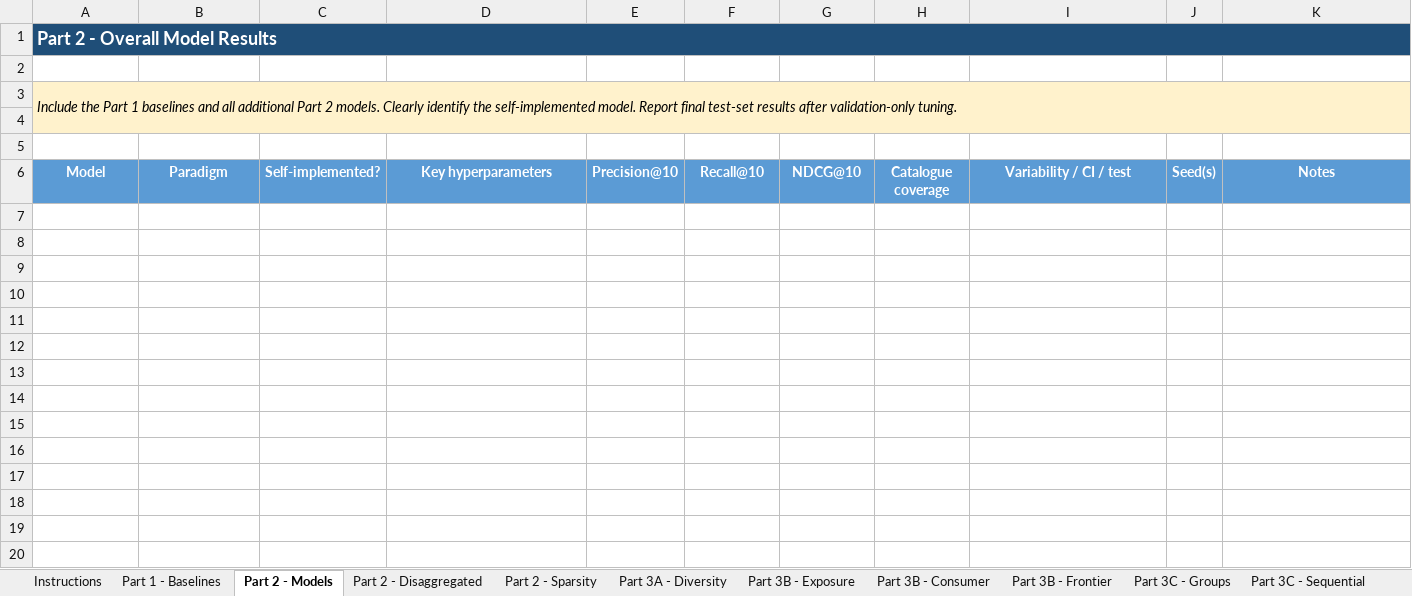
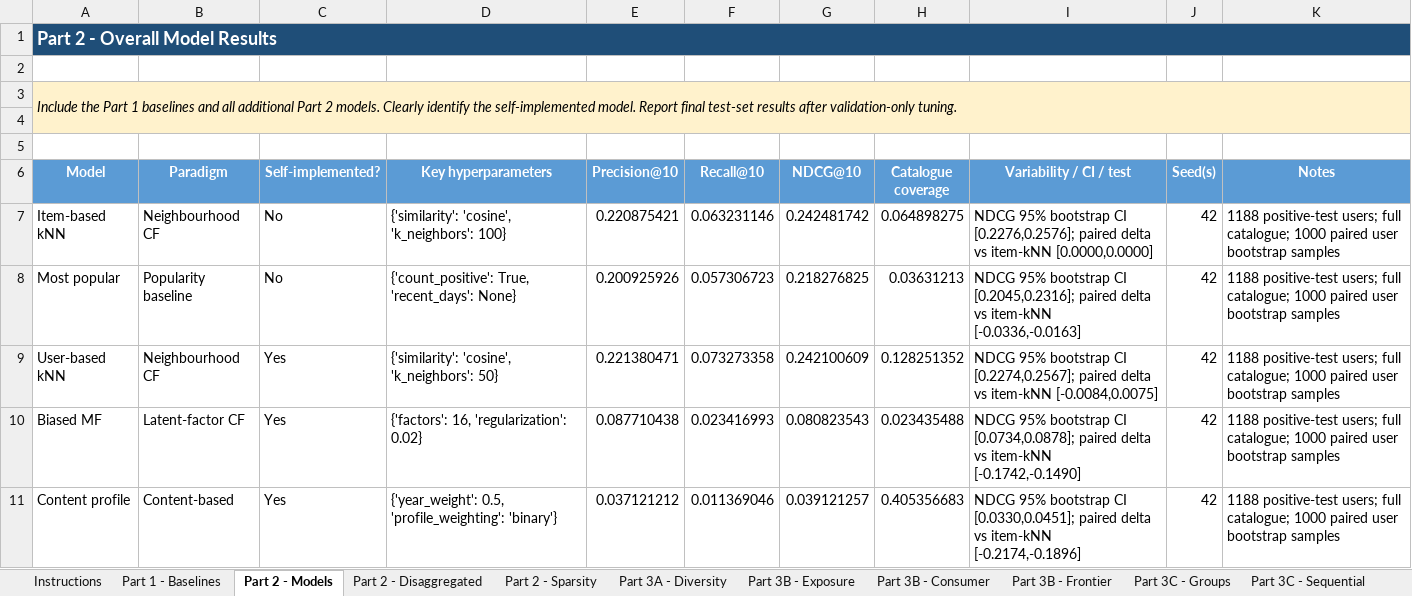
Before and after one commit to pasiones/recommender-system-project-g17, an Excel workbook: deliverables/results.xlsx, sheet Part 2 - Models, drawn as a sheet; values as stored, in another font and other column widths than the file's, no borders; the diff names each change by its address in the sheet, - before the commit and + after, or states it on an @@ line.

Commit message:
Update Part 2 submission deliverables

```diff
--- a/deliverables/results.xlsx (sheet Part 2 - Models)
+++ b/deliverables/results.xlsx (sheet Part 2 - Models)
+row 7: Item-based kNN | Neighbourhood CF | No | {'similarity': 'cosine', 'k_neighbors': 100} | 0.220875421 | 0.063231146 | 0.242481742 | 0.064898275 | NDCG 95% bootstrap CI [0.2276,0.2576]; paired delta vs item-kNN [0.0000,0.0000] | 42 | 1188 positive-test users; full catalogue; 1000 paired user bootstrap samples
+row 8: Most popular | Popularity baseline | No | {'count_positive': True, 'recent_days': None} | 0.200925926 | 0.057306723 | 0.218276825 | 0.03631213 | NDCG 95% bootstrap CI [0.2045,0.2316]; paired delta vs item-kNN [-0.0336,-0.0163] | 42 | 1188 positive-test users; full catalogue; 1000 paired user bootstrap samples
+row 9: User-based kNN | Neighbourhood CF | Yes | {'similarity': 'cosine', 'k_neighbors': 50} | 0.221380471 | 0.073273358 | 0.242100609 | 0.128251352 | NDCG 95% bootstrap CI [0.2274,0.2567]; paired delta vs item-kNN [-0.0084,0.0075] | 42 | 1188 positive-test users; full catalogue; 1000 paired user bootstrap samples
+row 10: Biased MF | Latent-factor CF | Yes | {'factors': 16, 'regularization': 0.02} | 0.087710438 | 0.023416993 | 0.080823543 | 0.023435488 | NDCG 95% bootstrap CI [0.0734,0.0878]; paired delta vs item-kNN [-0.1742,-0.1490] | 42 | 1188 positive-test users; full catalogue; 1000 paired user bootstrap samples
+row 11: Content profile | Content-based | Yes | {'year_weight': 0.5, 'profile_weighting': 'binary'} | 0.037121212 | 0.011369046 | 0.039121257 | 0.405356683 | NDCG 95% bootstrap CI [0.0330,0.0451]; paired delta vs item-kNN [-0.2174,-0.1896] | 42 | 1188 positive-test users; full catalogue; 1000 paired user bootstrap samples
```
Also changed, not shown: sheet Part 2 - Disaggregated, sheet Part 2 - Sparsity, sheet Instructions, 5 other files.
